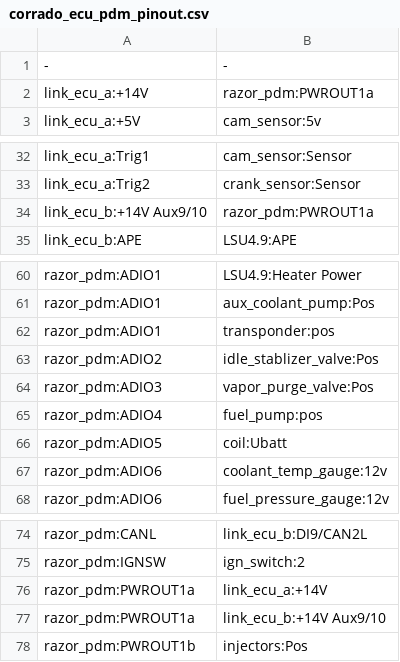
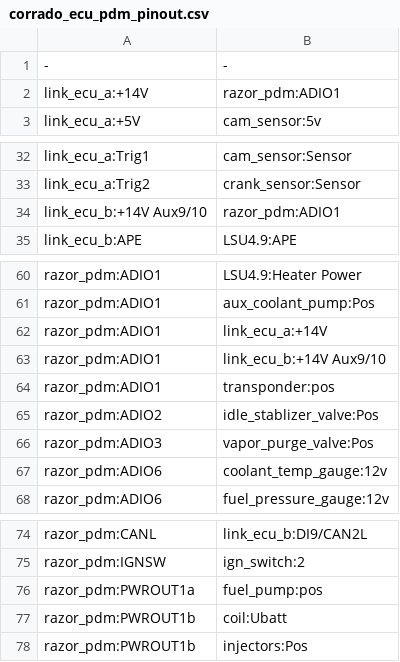
Before and after one commit to djhedges/corrado_wiring, a CSV file: corrado_ecu_pdm_pinout.csv, drawn as a sheet; only a part is shown, gaps mark what is left out.

Commit message:
Move fuel pump back to a high pin

```diff
--- a/corrado_ecu_pdm_pinout.csv
+++ b/corrado_ecu_pdm_pinout.csv
@@ -1,3 +1,3 @@
 -,-
-link_ecu_a:+14V,razor_pdm:PWROUT1a
+link_ecu_a:+14V,razor_pdm:ADIO1
 link_ecu_a:+5V,cam_sensor:5v
@@ -33,3 +33,3 @@ link_ecu_a:Trig1,cam_sensor:Sensor
 link_ecu_a:Trig2,crank_sensor:Sensor
-link_ecu_b:+14V Aux9/10,razor_pdm:PWROUT1a
+link_ecu_b:+14V Aux9/10,razor_pdm:ADIO1
 link_ecu_b:APE,LSU4.9:APE
@@ -61,2 +61,4 @@ razor_pdm:ADIO1,LSU4.9:Heater Power
 razor_pdm:ADIO1,aux_coolant_pump:Pos
+razor_pdm:ADIO1,link_ecu_a:+14V
+razor_pdm:ADIO1,link_ecu_b:+14V Aux9/10
 razor_pdm:ADIO1,transponder:pos
@@ -64,4 +66,2 @@ razor_pdm:ADIO2,idle_stablizer_valve:Pos
 razor_pdm:ADIO3,vapor_purge_valve:Pos
-razor_pdm:ADIO4,fuel_pump:pos
-razor_pdm:ADIO5,coil:Ubatt
 razor_pdm:ADIO6,coolant_temp_gauge:12v
@@ -75,4 +75,4 @@ razor_pdm:CANL,link_ecu_b:DI9/CAN2L
 razor_pdm:IGNSW,ign_switch:2
-razor_pdm:PWROUT1a,link_ecu_a:+14V
-razor_pdm:PWROUT1a,link_ecu_b:+14V Aux9/10
+razor_pdm:PWROUT1a,fuel_pump:pos
+razor_pdm:PWROUT1b,coil:Ubatt
 razor_pdm:PWROUT1b,injectors:Pos
```
Also changed, not shown: 17 other files.
